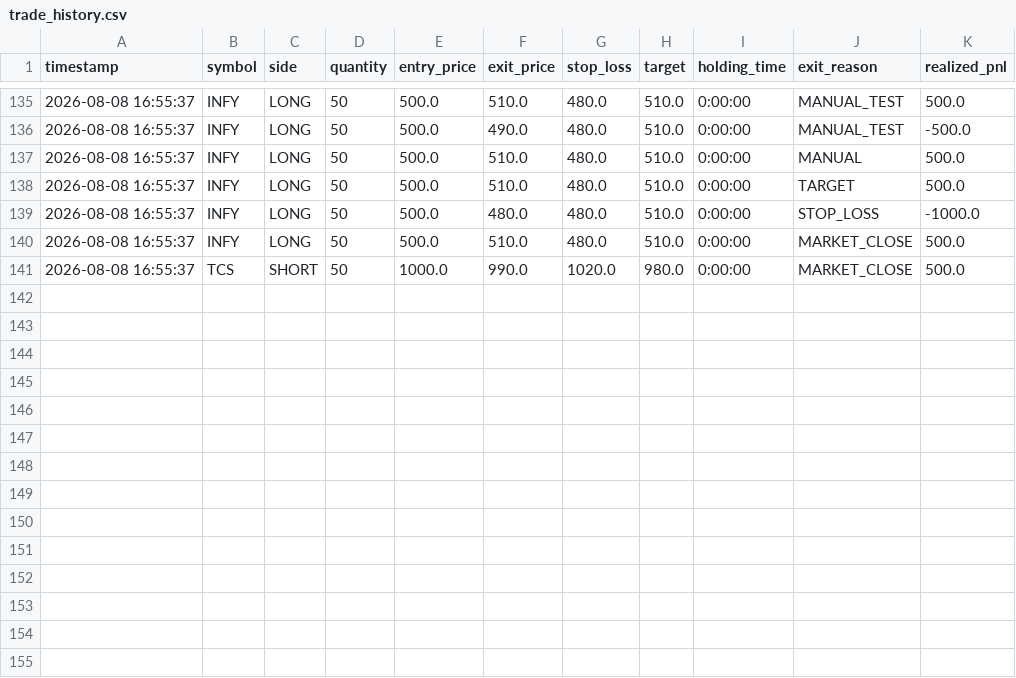
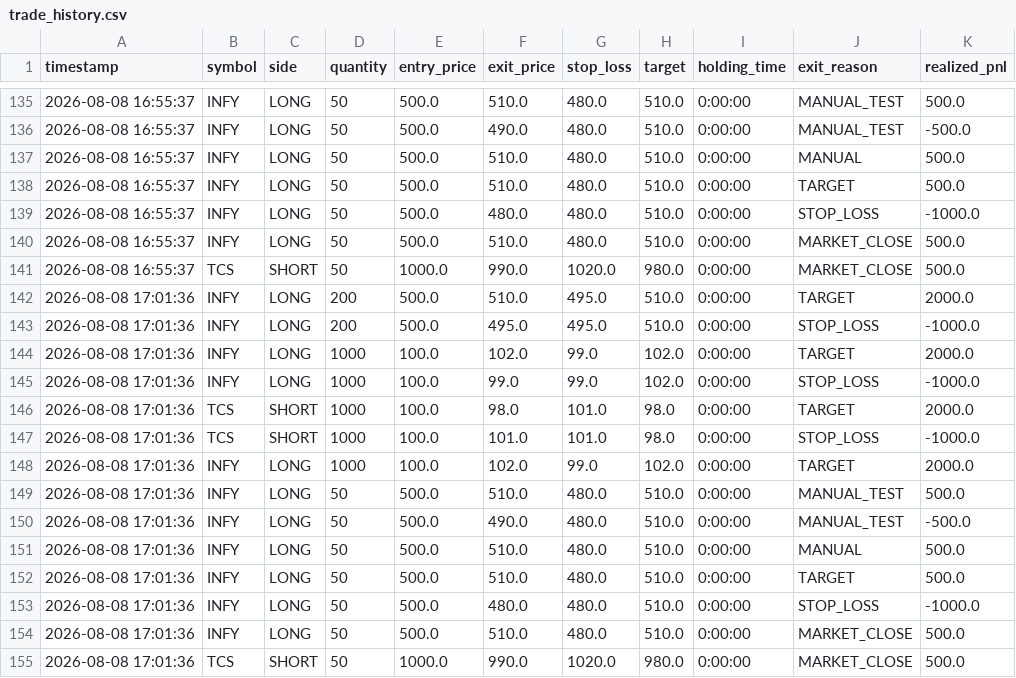
Before and after one commit to thirupathi-omkari/GARUDA, a CSV file: data/logs/trade_history.csv, drawn as a sheet; only a part is shown, gaps mark what is left out.

Commit message:
Validate dynamic historical exit lifecycle

```diff
--- a/data/logs/trade_history.csv
+++ b/data/logs/trade_history.csv
@@ -141 +141,15 @@ timestamp,symbol,side,quantity,entry_price,exit_price,stop_loss,target,holding_t
 2026-08-08 16:55:37,TCS,SHORT,50,1000.0,990.0,1020.0,980.0,0:00:00,MARKET_CLOSE,500.0
+2026-08-08 17:01:36,INFY,LONG,200,500.0,510.0,495.0,510.0,0:00:00,TARGET,2000.0
+2026-08-08 17:01:36,INFY,LONG,200,500.0,495.0,495.0,510.0,0:00:00,STOP_LOSS,-1000.0
+2026-08-08 17:01:36,INFY,LONG,1000,100.0,102.0,99.0,102.0,0:00:00,TARGET,2000.0
+2026-08-08 17:01:36,INFY,LONG,1000,100.0,99.0,99.0,102.0,0:00:00,STOP_LOSS,-1000.0
+2026-08-08 17:01:36,TCS,SHORT,1000,100.0,98.0,101.0,98.0,0:00:00,TARGET,2000.0
+2026-08-08 17:01:36,TCS,SHORT,1000,100.0,101.0,101.0,98.0,0:00:00,STOP_LOSS,-1000.0
+2026-08-08 17:01:36,INFY,LONG,1000,100.0,102.0,99.0,102.0,0:00:00,TARGET,2000.0
+2026-08-08 17:01:36,INFY,LONG,50,500.0,510.0,480.0,510.0,0:00:00,MANUAL_TEST,500.0
+2026-08-08 17:01:36,INFY,LONG,50,500.0,490.0,480.0,510.0,0:00:00,MANUAL_TEST,-500.0
+2026-08-08 17:01:36,INFY,LONG,50,500.0,510.0,480.0,510.0,0:00:00,MANUAL,500.0
+2026-08-08 17:01:36,INFY,LONG,50,500.0,510.0,480.0,510.0,0:00:00,TARGET,500.0
+2026-08-08 17:01:36,INFY,LONG,50,500.0,480.0,480.0,510.0,0:00:00,STOP_LOSS,-1000.0
+2026-08-08 17:01:36,INFY,LONG,50,500.0,510.0,480.0,510.0,0:00:00,MARKET_CLOSE,500.0
+2026-08-08 17:01:36,TCS,SHORT,50,1000.0,990.0,1020.0,980.0,0:00:00,MARKET_CLOSE,500.0
```
Also changed, not shown: 1 other file.
